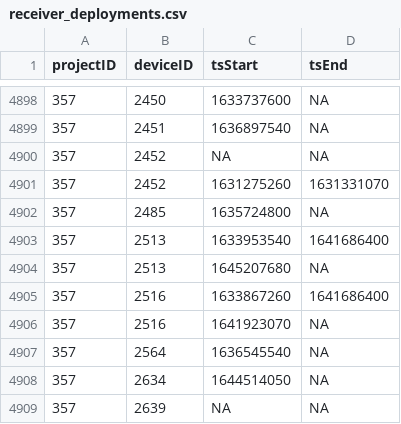
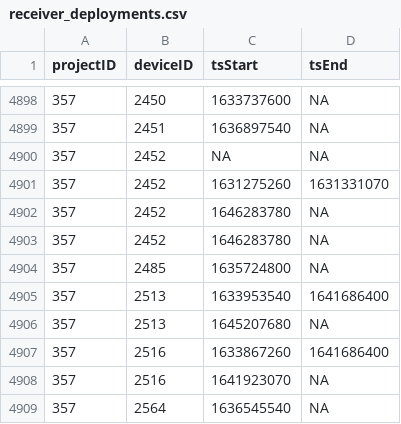
Before and after one commit to MotusWTS/motus-metadata-history, a CSV file: receiver_deployments.csv, drawn as a sheet; only a part is shown, gaps mark what is left out; the shorter side is filled out with more unchanged rows.

Commit message:
revised upstream

```diff
--- a/receiver_deployments.csv
+++ b/receiver_deployments.csv
@@ -4901,2 +4901,4 @@
 357,2452,1631275260,1631331070
+357,2452,1646283780,NA
+357,2452,1646283780,NA
 357,2485,1635724800,NA
```
